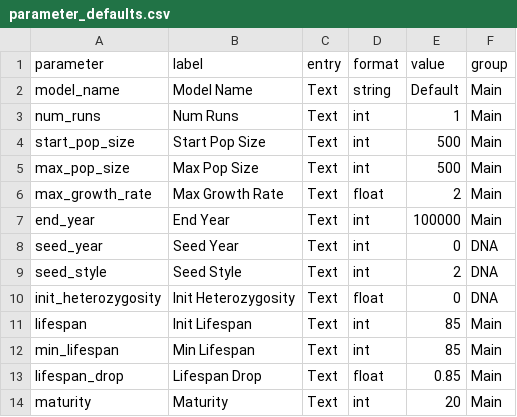
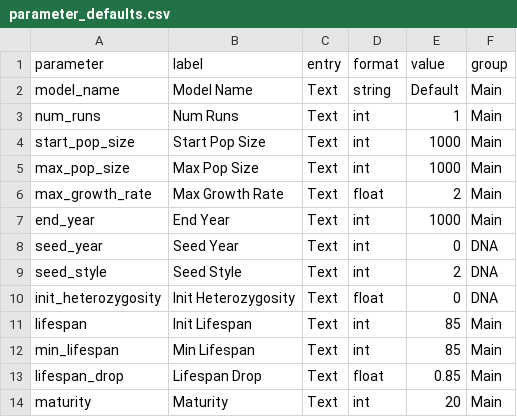
Before and after one commit to cmiteam/DRIFT, a CSV file: static/parameter_defaults.csv, drawn as a sheet; only a part is shown.

```diff
--- a/static/parameter_defaults.csv
+++ b/static/parameter_defaults.csv
@@ -3,6 +3,6 @@ model_name,Model Name,Text,string,Default,Main
 num_runs,Num Runs,Text,int,1,Main
-start_pop_size,Start Pop Size,Text,int,500,Main
-max_pop_size,Max Pop Size,Text,int,500,Main
+start_pop_size,Start Pop Size,Text,int,1000,Main
+max_pop_size,Max Pop Size,Text,int,1000,Main
 max_growth_rate,Max Growth Rate,Text,float,2,Main
-end_year,End Year,Text,int,100000,Main
+end_year,End Year,Text,int,1000,Main
 seed_year,Seed Year,Text,int,0,DNA
```
Also changed, not shown: results/Default_results.csv, 4 other files.
